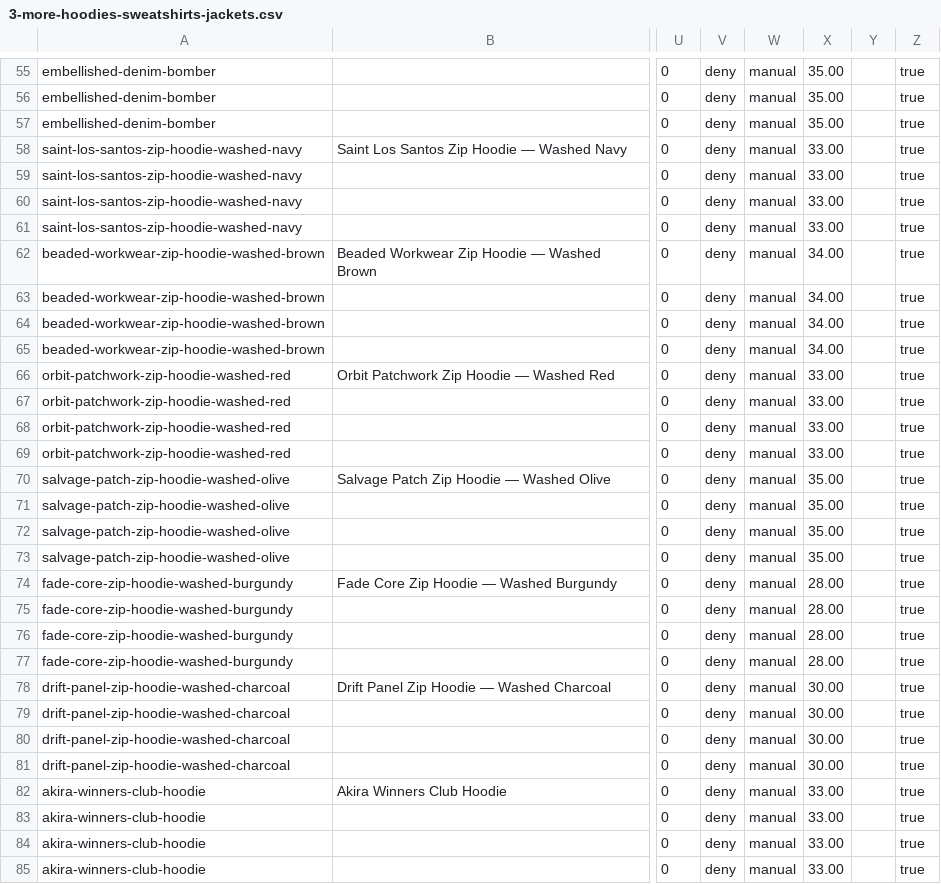
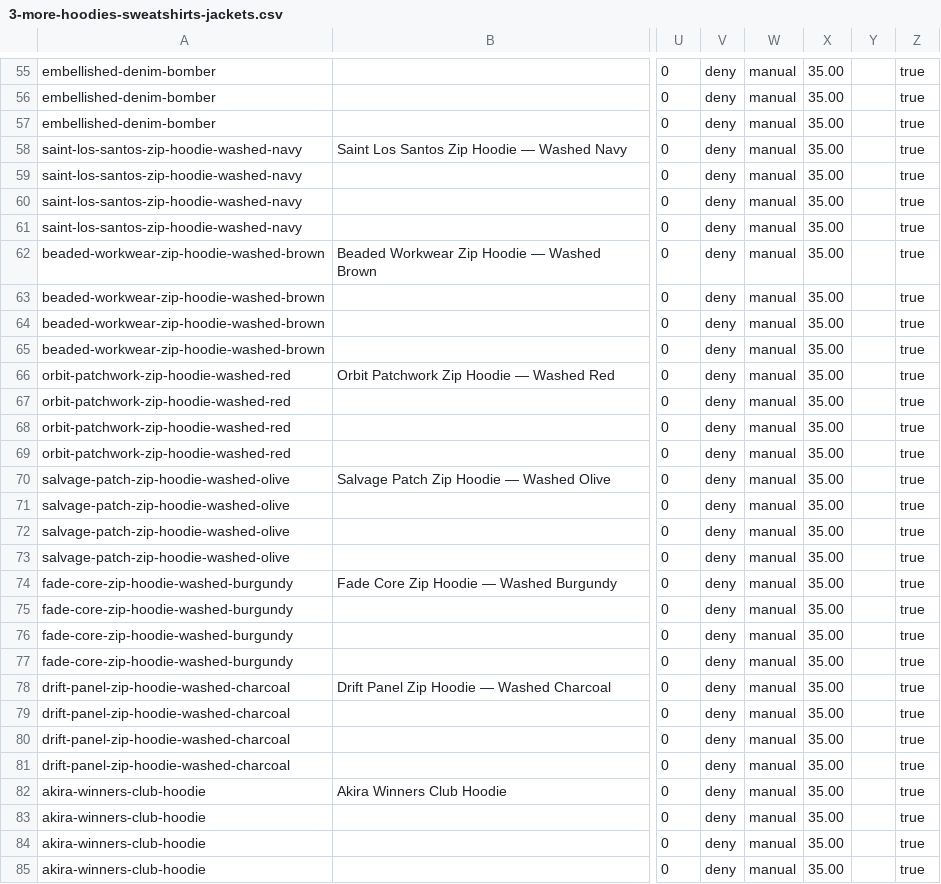
Before and after one commit to discordaccslog-max/BUCKE-CLOTHING, a CSV file: data/3-more-hoodies-sweatshirts-jackets.csv, drawn as a sheet; only a part is shown, gaps mark what is left out; the diff covers the shown part only; the diff names each change by its address in the sheet, - before the commit and + after, or states it on an @@ line.

```diff
--- a/data/3-more-hoodies-sweatshirts-jackets.csv
+++ b/data/3-more-hoodies-sweatshirts-jackets.csv
-X58:X61: 33.00
+X58:X61: 35.00
-X62:X65: 34.00
+X62:X65: 35.00
-X66:X69: 33.00
+X66:X69: 35.00
-X74:X77: 28.00
+X74:X77: 35.00
-X78:X81: 30.00
+X78:X81: 35.00
-X82:X85: 33.00
+X82:X85: 35.00
```
Also changed, not shown: 60 edited cells elsewhere in this file, data/1-hoodies.csv, data/2-long-sleeves.csv, 6 other files.
